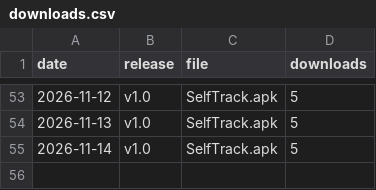
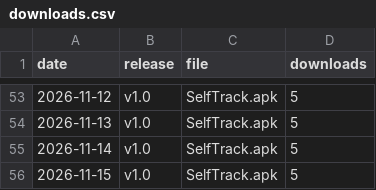
Before and after one commit to vwendy/selftrack_website, a CSV file: downloads.csv, drawn as a sheet; only a part is shown, gaps mark what is left out.

```diff
--- a/downloads.csv
+++ b/downloads.csv
@@ -55 +55,2 @@ date,release,file,downloads
 2026-11-14,v1.0,SelfTrack.apk,5
+2026-11-15,v1.0,SelfTrack.apk,5
```
